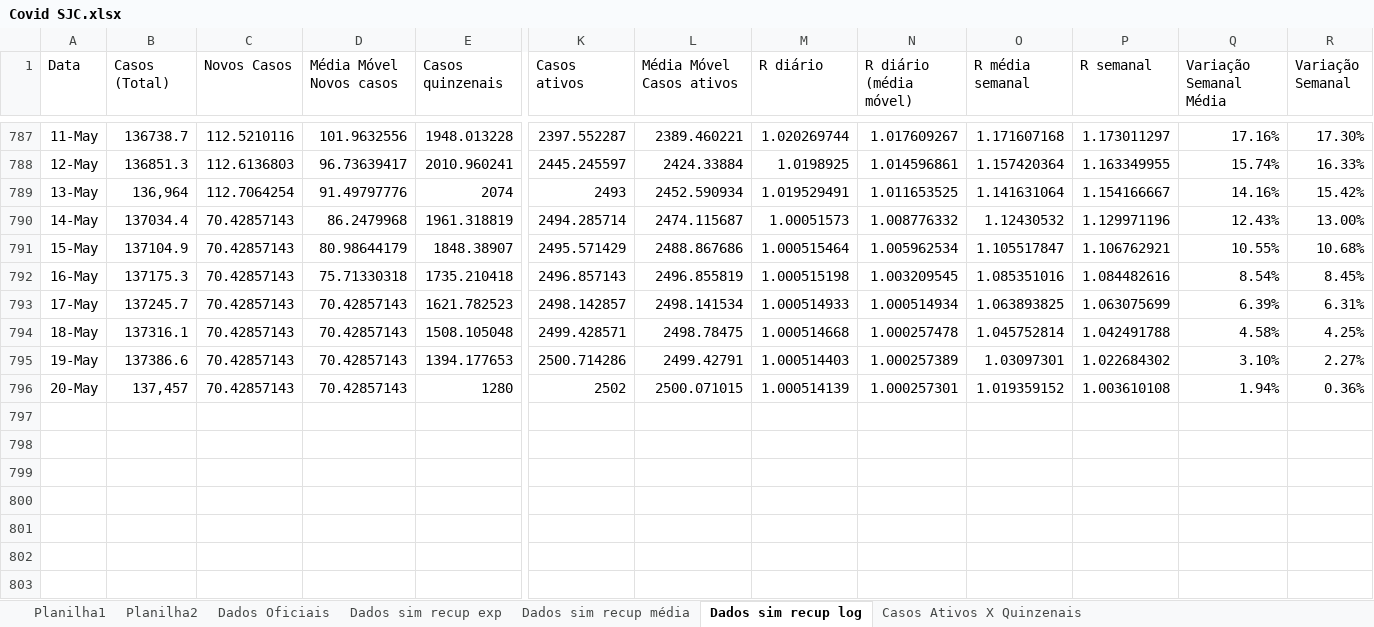
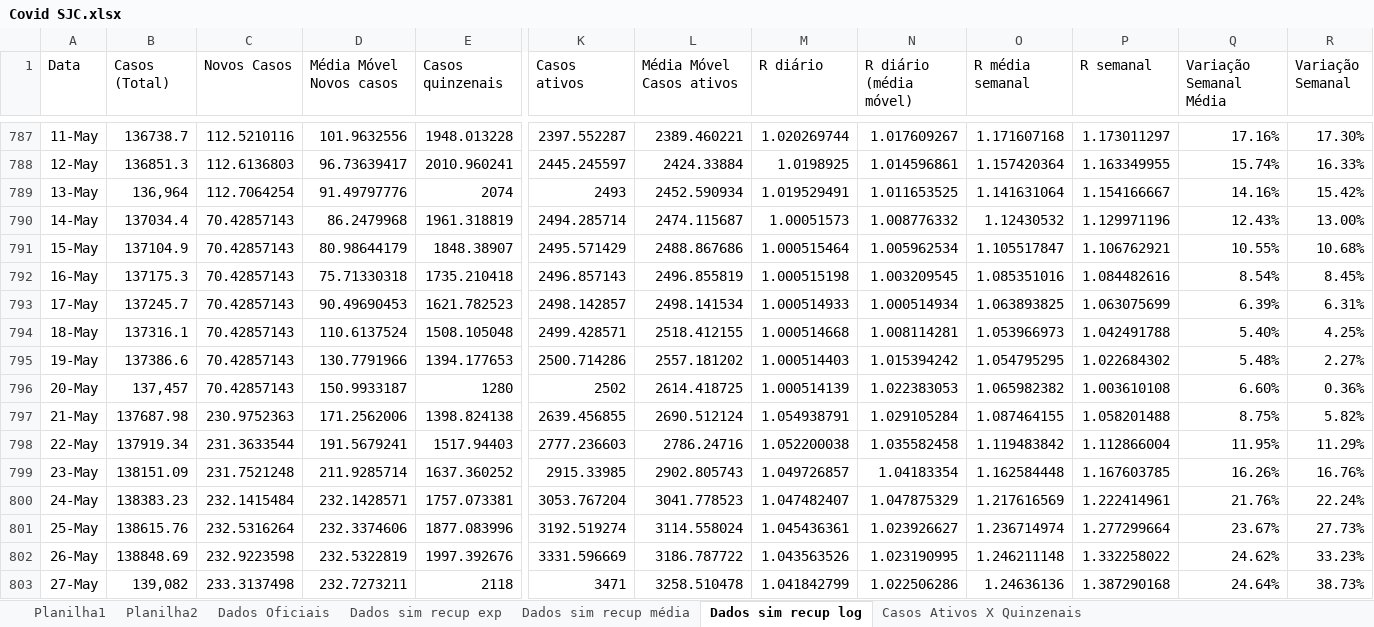
Before and after one commit to celsorosajr/Covid-SJC, an Excel workbook: Covid SJC.xlsx, sheet Dados sim recup log, drawn as a sheet; only a part is shown, gaps mark what is left out; values as stored, in another font and other column widths than the file's, no borders; charts and pictures not drawn; rows hold the shown columns only; the diff names each change by its address in the sheet, - before the commit and + after, or states it on an @@ line.

Commit message:
Update 2022-05-27 19:57

```diff
--- a/Covid SJC.xlsx (sheet Dados sim recup log)
+++ b/Covid SJC.xlsx (sheet Dados sim recup log)
-D793 (Média Móvel Novos casos): 70.42857143
+D793 (Média Móvel Novos casos): 90.49690453
-D794 (Média Móvel Novos casos): 70.42857143
+D794 (Média Móvel Novos casos): 110.6137524
-L794 (Média Móvel Casos ativos): 2498.78475
+L794 (Média Móvel Casos ativos): 2518.412155
-N794 (R diário (média móvel)): 1.000257478
+N794 (R diário (média móvel)): 1.008114281
-O794 (R média semanal): 1.045752814
+O794 (R média semanal): 1.053966973
-Q794 (Variação Semanal Média): 4.58%
+Q794 (Variação Semanal Média): 5.40%
-D795 (Média Móvel Novos casos): 70.42857143
+D795 (Média Móvel Novos casos): 130.7791966
-L795 (Média Móvel Casos ativos): 2499.42791
+L795 (Média Móvel Casos ativos): 2557.181202
-N795 (R diário (média móvel)): 1.000257389
+N795 (R diário (média móvel)): 1.015394242
-O795 (R média semanal): 1.03097301
+O795 (R média semanal): 1.054795295
-Q795 (Variação Semanal Média): 3.10%
+Q795 (Variação Semanal Média): 5.48%
-D796 (Média Móvel Novos casos): 70.42857143
+D796 (Média Móvel Novos casos): 150.9933187
-L796 (Média Móvel Casos ativos): 2500.071015
+L796 (Média Móvel Casos ativos): 2614.418725
-N796 (R diário (média móvel)): 1.000257301
+N796 (R diário (média móvel)): 1.022383053
-O796 (R média semanal): 1.019359152
+O796 (R média semanal): 1.065982382
-Q796 (Variação Semanal Média): 1.94%
+Q796 (Variação Semanal Média): 6.60%
+row 797: 21-May | 137687.98 | 230.9752363 | 171.2562006 | 1398.824138 | 2639.456855 | 2690.512124 | 1.054938791 | 1.029105284 | 1.087464155 | 1.058201488 | 8.75% | 5.82%
+row 798: 22-May | 137919.34 | 231.3633544 | 191.5679241 | 1517.94403 | 2777.236603 | 2786.24716 | 1.052200038 | 1.035582458 | 1.119483842 | 1.112866004 | 11.95% | 11.29%
+row 799: 23-May | 138151.09 | 231.7521248 | 211.9285714 | 1637.360252 | 2915.33985 | 2902.805743 | 1.049726857 | 1.04183354 | 1.162584448 | 1.167603785 | 16.26% | 16.76%
+row 800: 24-May | 138383.23 | 232.1415484 | 232.1428571 | 1757.073381 | 3053.767204 | 3041.778523 | 1.047482407 | 1.047875329 | 1.217616569 | 1.222414961 | 21.76% | 22.24%
+row 801: 25-May | 138615.76 | 232.5316264 | 232.3374606 | 1877.083996 | 3192.519274 | 3114.558024 | 1.045436361 | 1.023926627 | 1.236714974 | 1.277299664 | 23.67% | 27.73%
+row 802: 26-May | 138848.69 | 232.9223598 | 232.5322819 | 1997.392676 | 3331.596669 | 3186.787722 | 1.043563526 | 1.023190995 | 1.246211148 | 1.332258022 | 24.62% | 33.23%
+row 803: 27-May | 139,082 | 233.3137498 | 232.7273211 | 2118 | 3471 | 3258.510478 | 1.041842799 | 1.022506286 | 1.24636136 | 1.387290168 | 24.64% | 38.73%
```
Also changed, not shown: charts or pictures.
